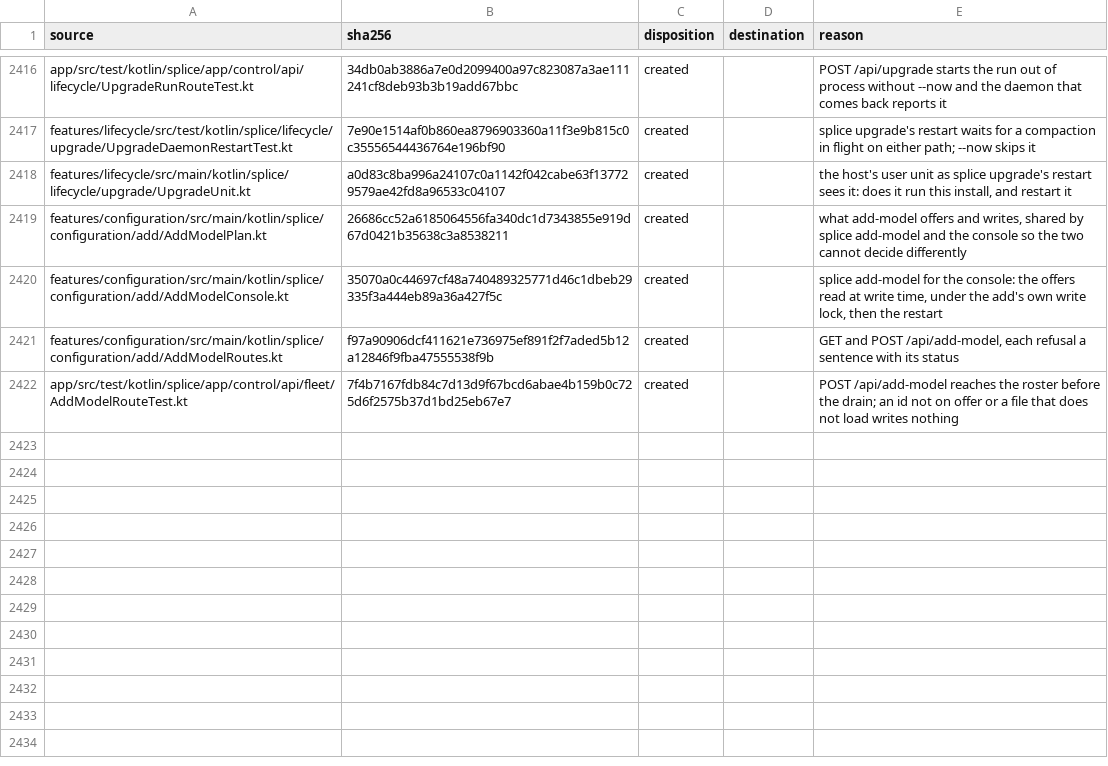
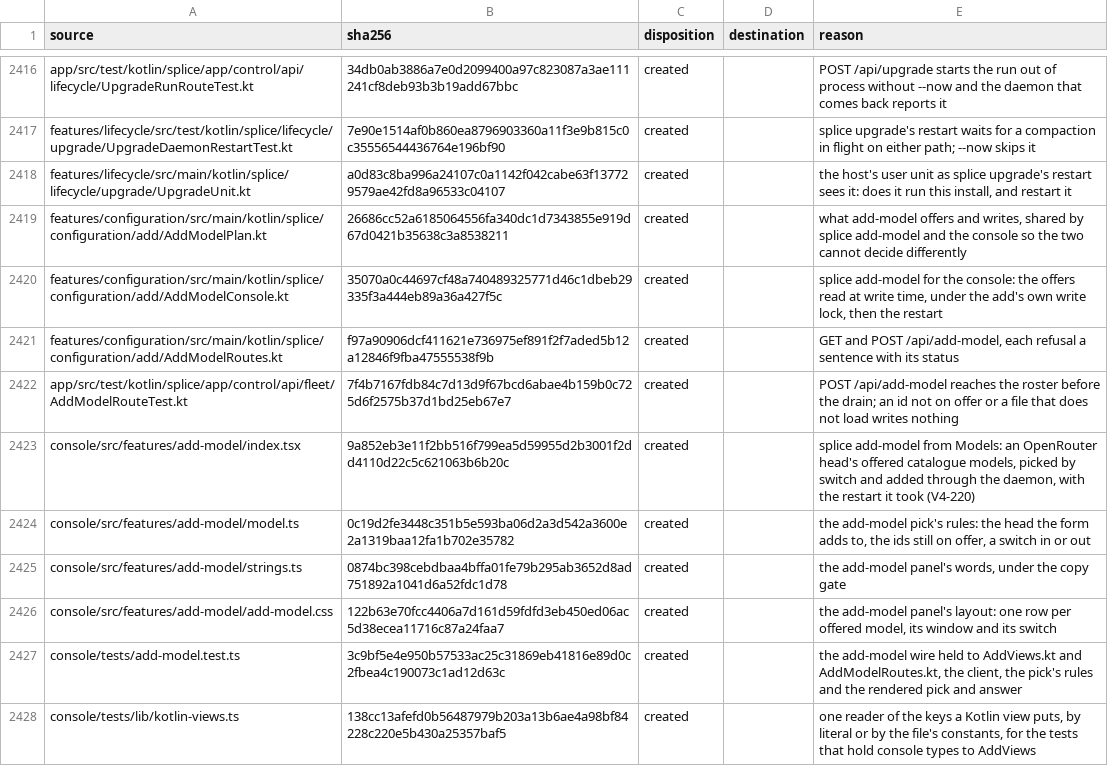
Before and after one commit to torad-labs/splice, a TSV file: .dev/restructure/capabilities.tsv, drawn as a sheet; only a part is shown, gaps mark what is left out; the diff names each change by its address in the sheet, - before the commit and + after, or states it on an @@ line.

Commit message:
feat(console): Models adds an OpenRouter head's offered catalogue models through the daemon's own add-model

```diff
--- a/.dev/restructure/capabilities.tsv
+++ b/.dev/restructure/capabilities.tsv
+row 2423: console/src/features/add-model/index.tsx | 9a852eb3e11f2bb516f799ea5d59955d2b3001f2dd4110d22c5c621063b6b20c | created |  | splice add-model from Models: an OpenRouter head's offered catalogue models, picked by switch and added through the daemon, with the restart it took (V4-220)
+row 2424: console/src/features/add-model/model.ts | 0c19d2fe3448c351b5e593ba06d2a3d542a3600e2a1319baa12fa1b702e35782 | created |  | the add-model pick's rules: the head the form adds to, the ids still on offer, a switch in or out
+row 2425: console/src/features/add-model/strings.ts | 0874bc398cebdbaa4bffa01fe79b295ab3652d8ad751892a1041d6a52fdc1d78 | created |  | the add-model panel's words, under the copy gate
+row 2426: console/src/features/add-model/add-model.css | 122b63e70fcc4406a7d161d59fdfd3eb450ed06ac5d38ecea11716c87a24faa7 | created |  | the add-model panel's layout: one row per offered model, its window and its switch
+row 2427: console/tests/add-model.test.ts | 3c9bf5e4e950b57533ac25c31869eb41816e89d0c2fbea4c190073c1ad12d63c | created |  | the add-model wire held to AddViews.kt and AddModelRoutes.kt, the client, the pick's rules and the rendered pick and answer
+row 2428: console/tests/lib/kotlin-views.ts | 138cc13afefd0b56487979b203a13b6ae4a98bf84228c220e5b430a25357baf5 | created |  | one reader of the keys a Kotlin view puts, by literal or by the file's constants, for the tests that hold console types to AddViews
```
Also changed, not shown: 14 other files.
